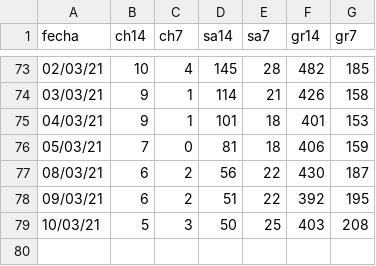
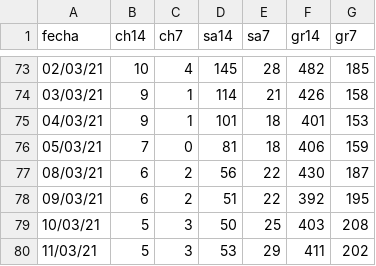
Before and after one commit to Rafael-Caro/chipiona-covid19, a CSV file: covid19Chipiona.csv, drawn as a sheet; only a part is shown, gaps mark what is left out.

Commit message:
11/03/21

```diff
--- a/covid19Chipiona.csv
+++ b/covid19Chipiona.csv
@@ -79 +79,2 @@ fecha,ch14,ch7,sa14,sa7,gr14,gr7
 10/03/21,5,3,50,25,403,208
+11/03/21,5,3,53,29,411,202
```
